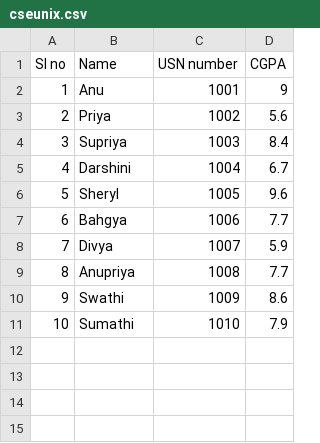
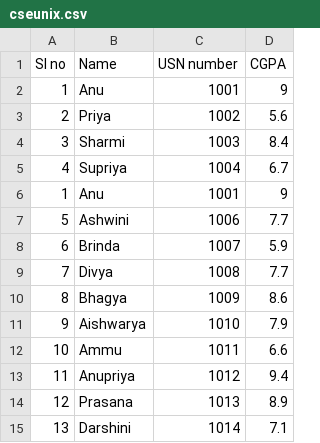
Before and after one commit to nivedhashanmugam/unix, a CSV file: cseunix.csv, drawn as a sheet.

Commit message:
Update cseunix.csv

```diff
--- a/cseunix.csv
+++ b/cseunix.csv
@@ -3,9 +3,13 @@ Sl no,Name,USN number ,CGPA
 2,Priya,1002,5.6
-3,Supriya,1003,8.4
-4,Darshini,1004,6.7
-5,Sheryl,1005,9.6
-6,Bahgya,1006,7.7
-7,Divya,1007,5.9
-8,Anupriya,1008,7.7
-9,Swathi,1009,8.6
-10,Sumathi,1010,7.9
+3,Sharmi,1003,8.4
+4,Supriya,1004,6.7
+1,Anu,1001,9
+5,Ashwini,1006,7.7
+6,Brinda,1007,5.9
+7,Divya,1008,7.7
+8,Bhagya,1009,8.6
+9,Aishwarya,1010,7.9
+10,Ammu,1011,6.6
+11,Anupriya,1012,9.4
+12,Prasana,1013,8.9
+13,Darshini,1014,7.1
```
